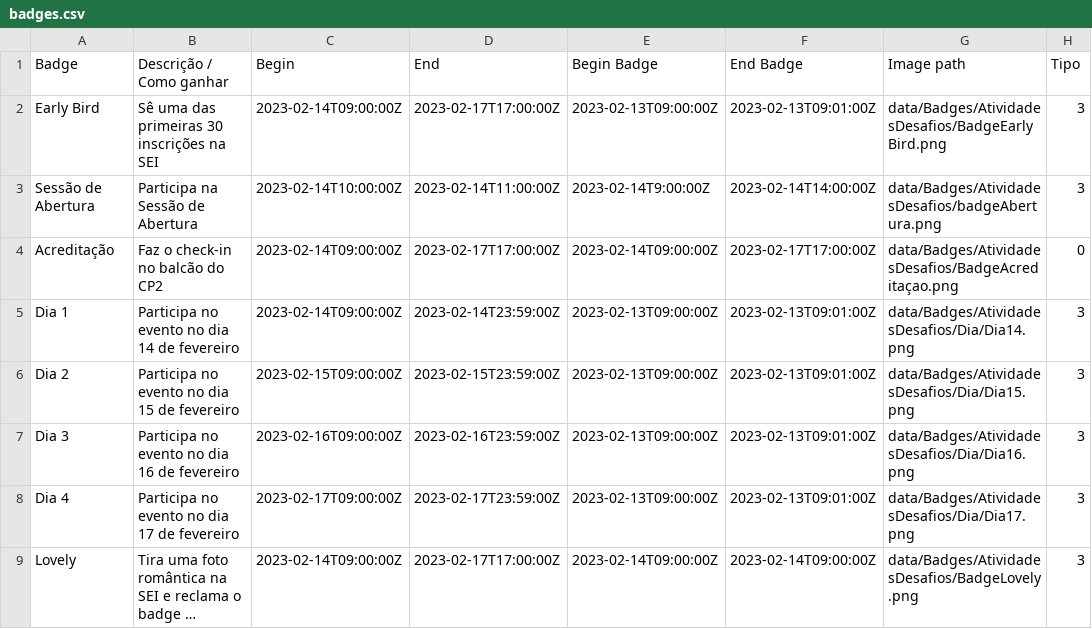
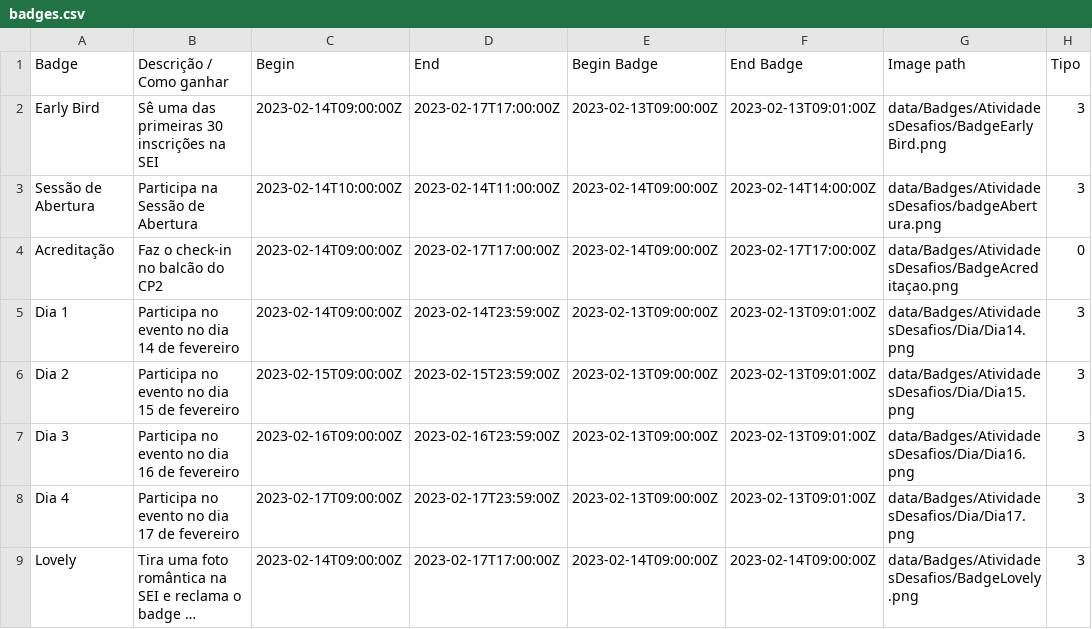
Before and after one commit to cesium/safira, a CSV file: data/badges.csv, drawn as a sheet; only a part is shown; long unchanged cells end in …; the diff names each change by its address in the sheet, - before the commit and + after, or states it on an @@ line.

Commit message:
Badges 2

```diff
--- a/data/badges.csv
+++ b/data/badges.csv
-E3 (Begin Badge): 2023-02-14T9:00:00Z
+E3 (Begin Badge): 2023-02-14T09:00:00Z
```
